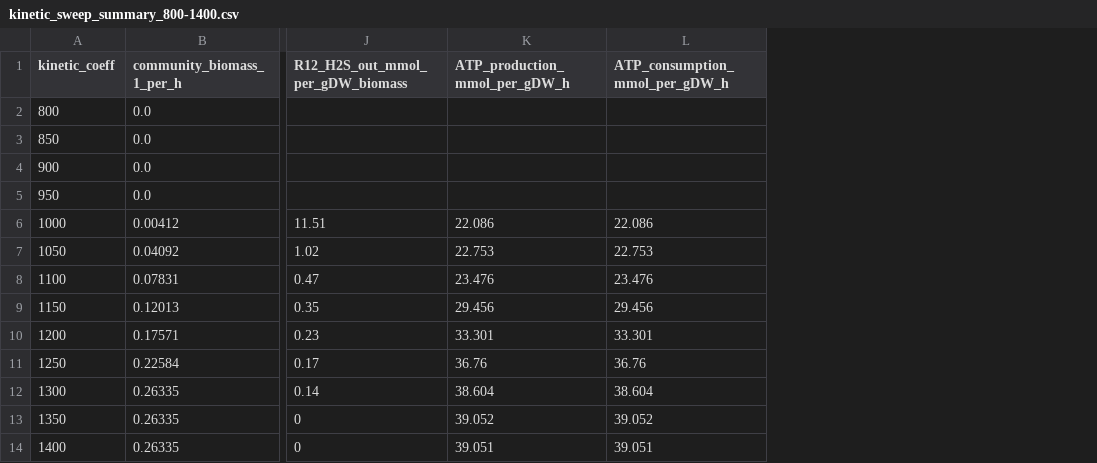
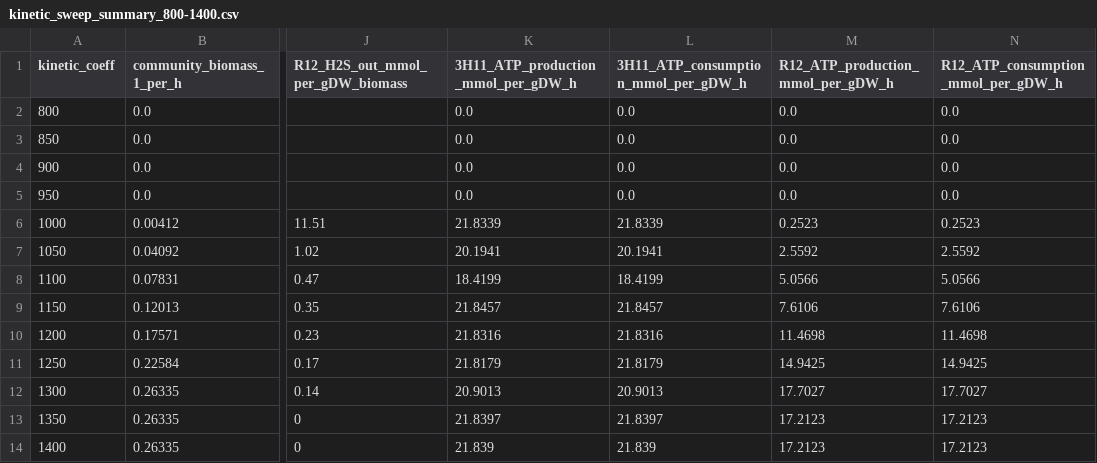
Before and after one commit to freiburgermsu/3H11_R12_SynCom, a CSV file: Metabolic_modeling/data/kinetic_sweep_summary_800-1400.csv, drawn as a sheet; only a part is shown, gaps mark what is left out; removed rows and columns are numbered as before the commit, all else as after; the diff names each change by its address in the sheet, - before the commit and + after, or states it on an @@ line.

```diff
--- a/Metabolic_modeling/data/kinetic_sweep_summary_800-1400.csv
+++ b/Metabolic_modeling/data/kinetic_sweep_summary_800-1400.csv
-column K (ATP_production_mmol_per_gDW_h), rows 6-14: 22.086 | 22.753 | 23.476 | 29.456 | 33.301 | 36.76 | 38.604 | 39.052 | 39.051
-column L (ATP_consumption_mmol_per_gDW_h), rows 6-14: 22.086 | 22.753 | 23.476 | 29.456 | 33.301 | 36.76 | 38.604 | 39.052 | 39.051
+column K, rows 1-14: 3H11_ATP_production_mmol_per_gDW_h | 0.0 | 0.0 | 0.0 | 0.0 | 21.8339 | 20.1941 | 18.4199 | 21.8457 | 21.8316 | 21.8179 | 20.9013 | 21.8397 | 21.839
+column L, rows 1-14: 3H11_ATP_consumption_mmol_per_gDW_h | 0.0 | 0.0 | 0.0 | 0.0 | 21.8339 | 20.1941 | 18.4199 | 21.8457 | 21.8316 | 21.8179 | 20.9013 | 21.8397 | 21.839
+column M, rows 1-14: R12_ATP_production_mmol_per_gDW_h | 0.0 | 0.0 | 0.0 | 0.0 | 0.2523 | 2.5592 | 5.0566 | 7.6106 | 11.4698 | 14.9425 | 17.7027 | 17.2123 | 17.2123
+column N, rows 1-14: R12_ATP_consumption_mmol_per_gDW_h | 0.0 | 0.0 | 0.0 | 0.0 | 0.2523 | 2.5592 | 5.0566 | 7.6106 | 11.4698 | 14.9425 | 17.7027 | 17.2123 | 17.2123
```
Also changed, not shown: 1 other file.
